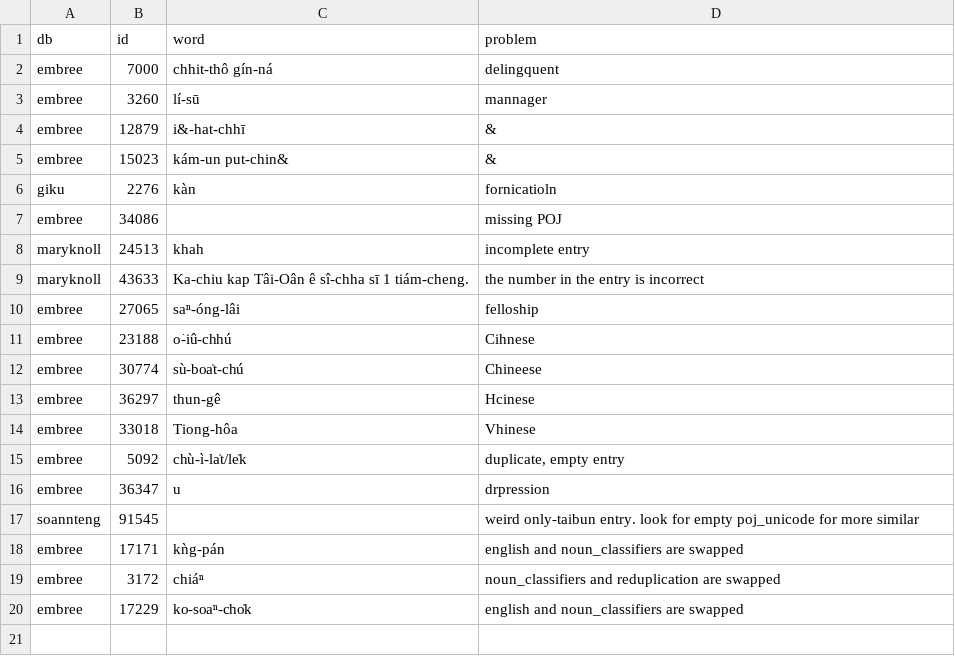
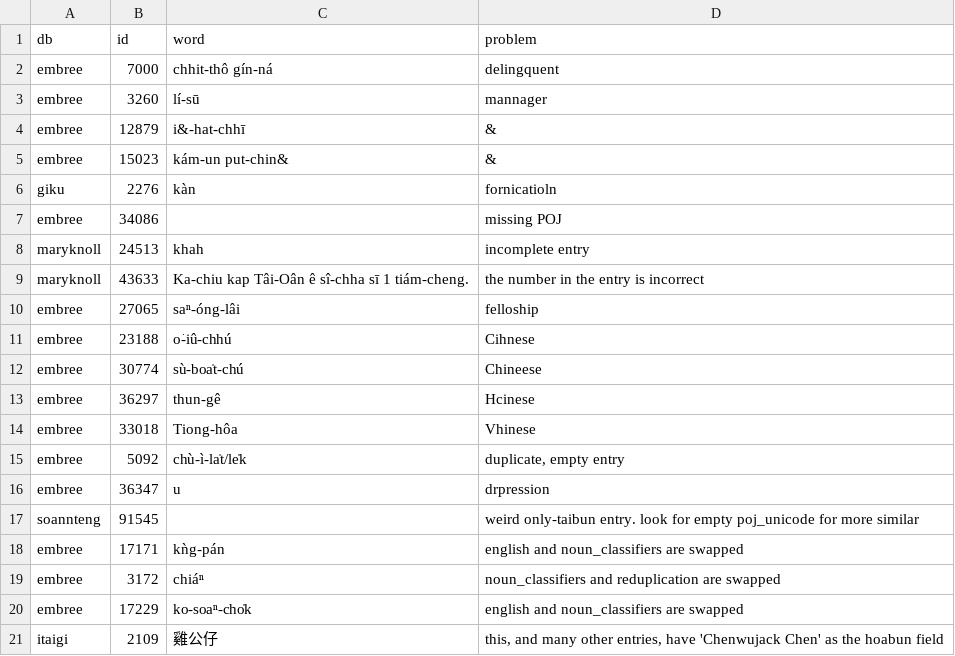
Before and after one commit to MrAwesome/Liburry, a CSV file: misc/incorrect_entries.csv, drawn as a sheet; the diff names each change by its address in the sheet, - before the commit and + after, or states it on an @@ line.

Commit message:
Update incorrect_entries.csv

```diff
--- a/misc/incorrect_entries.csv
+++ b/misc/incorrect_entries.csv
+row 21: itaigi | 2109 | 雞公仔 | this, and many other entries, have 'Chenwujack Chen' as the hoabun field
```
